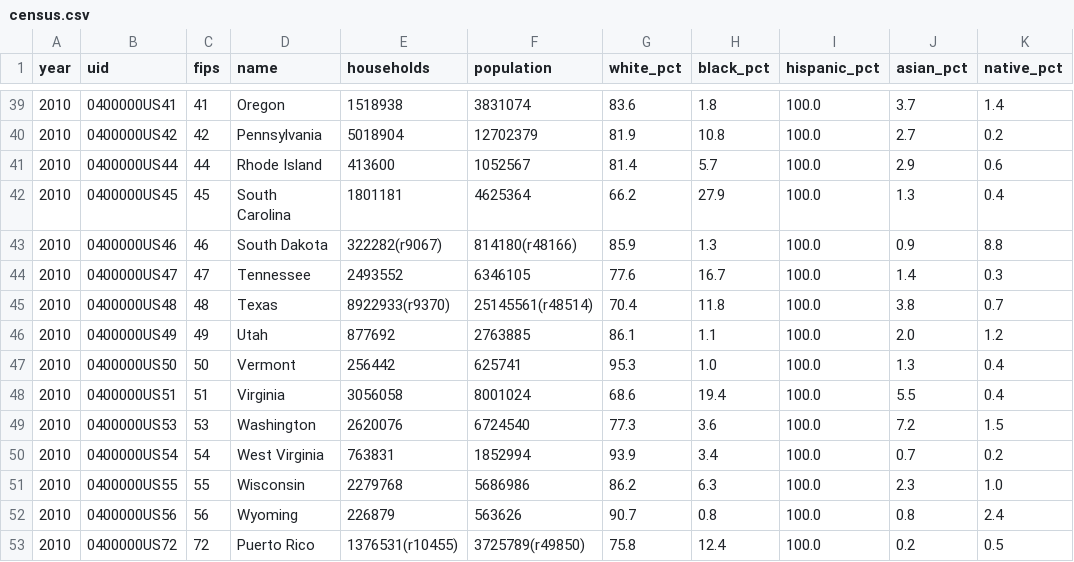
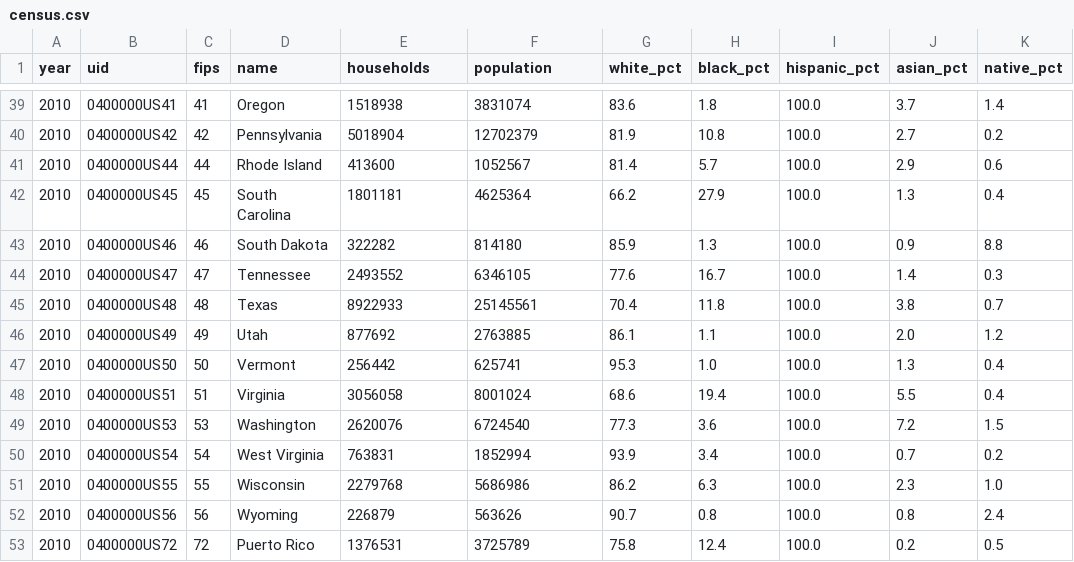
Before and after one commit to dannguyen/jekyll-datasite-template, a CSV file: backend/data/wrangled/example/census.csv, drawn as a sheet; only a part is shown, gaps mark what is left out; the diff covers the shown part only.

```diff
--- a/backend/data/wrangled/example/census.csv
+++ b/backend/data/wrangled/example/census.csv
@@ -42,5 +42,5 @@ year,uid,fips,name,households,population,white_pct,black_pct,hispanic_pct,asian_
 2010,0400000US45,45,South Carolina,1801181,4625364,66.2,27.9,100.0,1.3,0.4
-2010,0400000US46,46,South Dakota,322282(r9067),814180(r48166),85.9,1.3,100.0,0.9,8.8
+2010,0400000US46,46,South Dakota,322282,814180,85.9,1.3,100.0,0.9,8.8
 2010,0400000US47,47,Tennessee,2493552,6346105,77.6,16.7,100.0,1.4,0.3
-2010,0400000US48,48,Texas,8922933(r9370),25145561(r48514),70.4,11.8,100.0,3.8,0.7
+2010,0400000US48,48,Texas,8922933,25145561,70.4,11.8,100.0,3.8,0.7
 2010,0400000US49,49,Utah,877692,2763885,86.1,1.1,100.0,2.0,1.2
@@ -52,2 +52,2 @@ year,uid,fips,name,households,population,white_pct,black_pct,hispanic_pct,asian_
 2010,0400000US56,56,Wyoming,226879,563626,90.7,0.8,100.0,0.8,2.4
-2010,0400000US72,72,Puerto Rico,1376531(r10455),3725789(r49850),75.8,12.4,100.0,0.2,0.5
+2010,0400000US72,72,Puerto Rico,1376531,3725789,75.8,12.4,100.0,0.2,0.5
```
Also changed, not shown: 21 edited cells elsewhere in this file, 8 other files.
